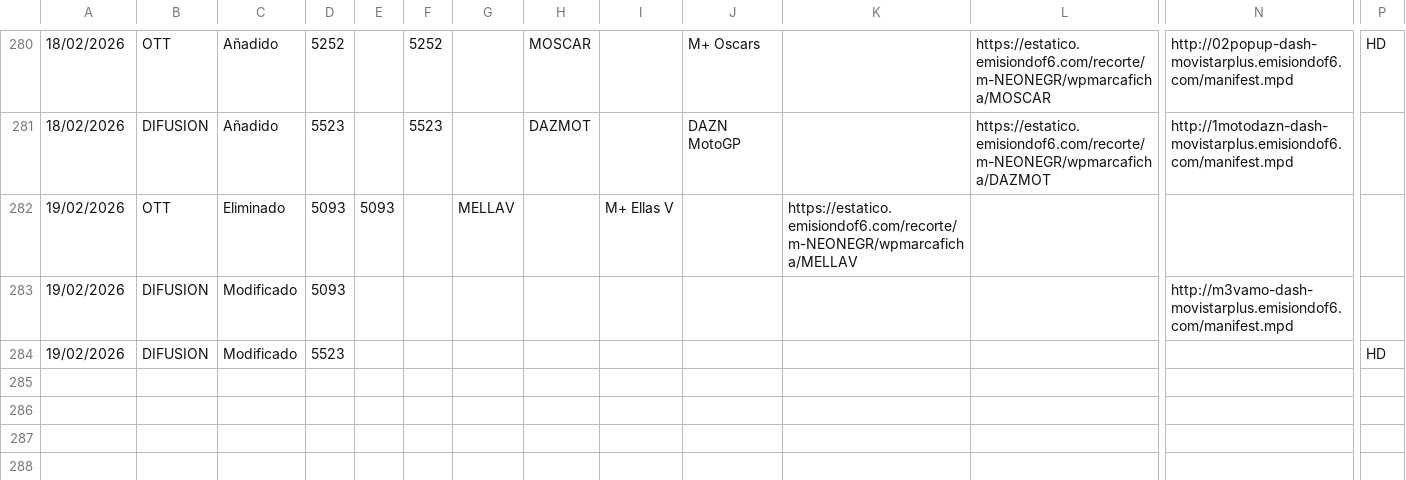
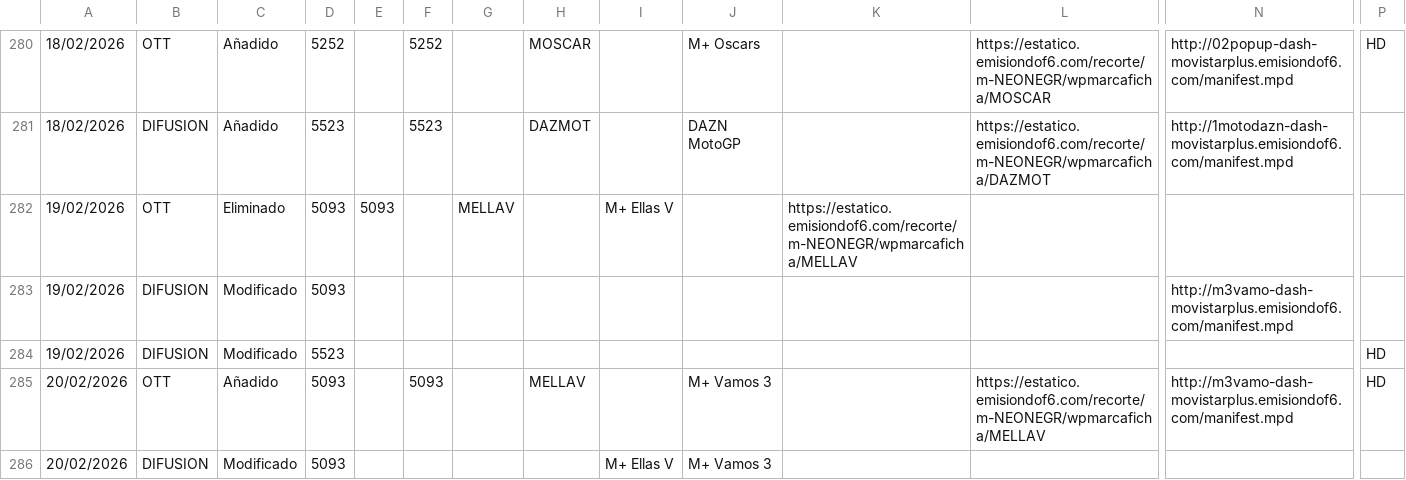
Before and after one commit to parotris3/Mfeed, a CSV file: cambios.csv, drawn as a sheet; only a part is shown, gaps mark what is left out; rows hold the shown columns only; the diff names each change by its address in the sheet, - before the commit and + after, or states it on an @@ line.

```diff
--- a/cambios.csv
+++ b/cambios.csv
+row 285: 20/02/2026 | OTT | Añadido | 5093 |  | 5093 |  | MELLAV |  | M+ Vamos 3 |  | https://estatico.emisiondof6.com/recorte/m-NEONEGR/wpmarcaficha/MELLAV | http://m3vamo-dash-movistarplus.emisiondof6.com/manifest.mpd | HD
+row 286: 20/02/2026 | DIFUSION | Modificado | 5093 |  |  |  |  | M+ Ellas V | M+ Vamos 3
```
Also changed, not shown: difusion.csv, ott.csv.
